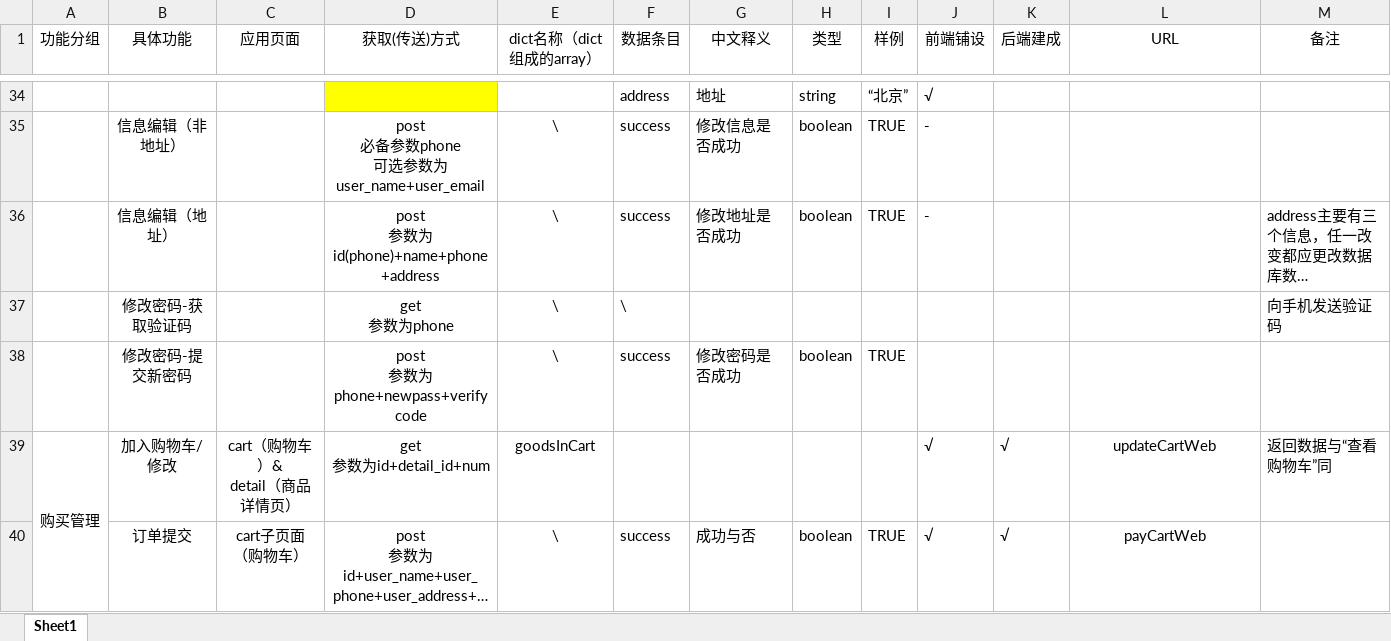
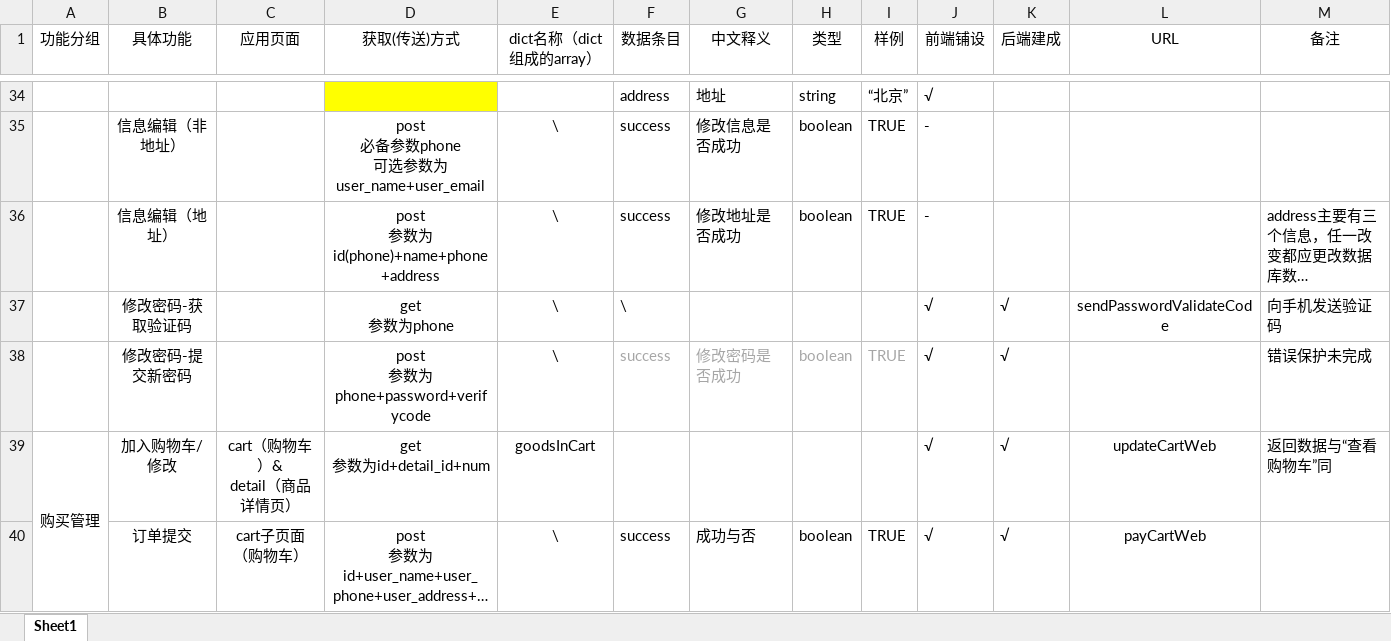
Before and after one commit to DamiDdd/fuying, an Excel workbook: fuying/src/assets/others/data_template(前端视角数据文档).xlsx, sheet Sheet1, drawn as a sheet; only a part is shown, gaps mark what is left out; long unchanged cells end in …; values as stored, in another font and other column widths than the file's, no borders; charts and pictures not drawn; ↵ is a line break in a cell; the diff names each change by its address in the sheet, - before the commit and + after, or states it on an @@ line.

```diff
--- a/fuying/src/assets/others/data_template(前端视角数据文档).xlsx (sheet Sheet1)
+++ b/fuying/src/assets/others/data_template(前端视角数据文档).xlsx (sheet Sheet1)
-J37:J38 (前端铺设): (empty)
+J37:J38 (前端铺设): √
-K37:K38 (后端建成): (empty)
+K37:K38 (后端建成): √
-L37 (URL): (empty)
+L37 (URL): sendPasswordValidateCode
-D38 (获取(传送)方式): post ↵ 参数为phone+newpass+verifycode
+D38 (获取(传送)方式): post ↵ 参数为phone+password+verifycode
-F38:I38 text colour: black
+F38:I38 text colour: #A6A6A6
-M38 (备注): (empty)
+M38 (备注): 错误保护未完成
```
Also changed, not shown: charts or pictures, 3 other files.
